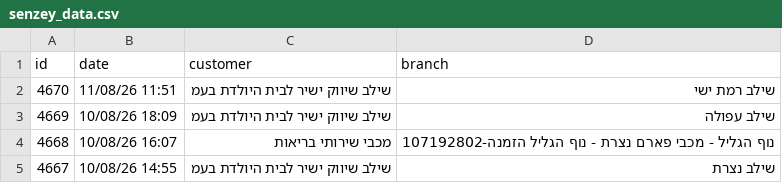
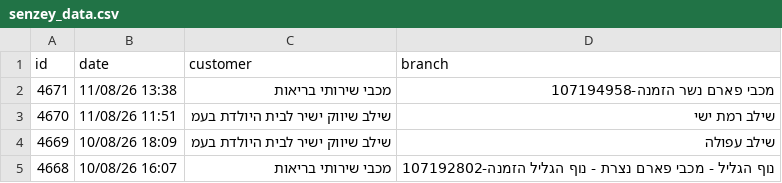
Before and after one commit to yonatan-avshalomov/-whatsapp-bot, a CSV file: senzey_data.csv, drawn as a sheet; only a part is shown; the shorter side is filled out with more unchanged rows.

```diff
--- a/senzey_data.csv
+++ b/senzey_data.csv
@@ -1,2 +1,3 @@
 id,date,customer,branch
+4671,11/08/26 13:38,מכבי שירותי בריאות,מכבי פארם נשר הזמנה-107194958
 4670,11/08/26 11:51,שילב שיווק ישיר לבית היולדת בעמ,שילב רמת ישי
```
